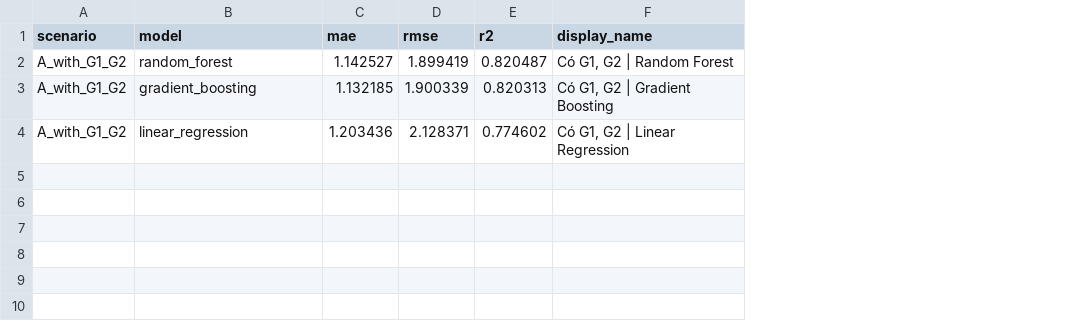
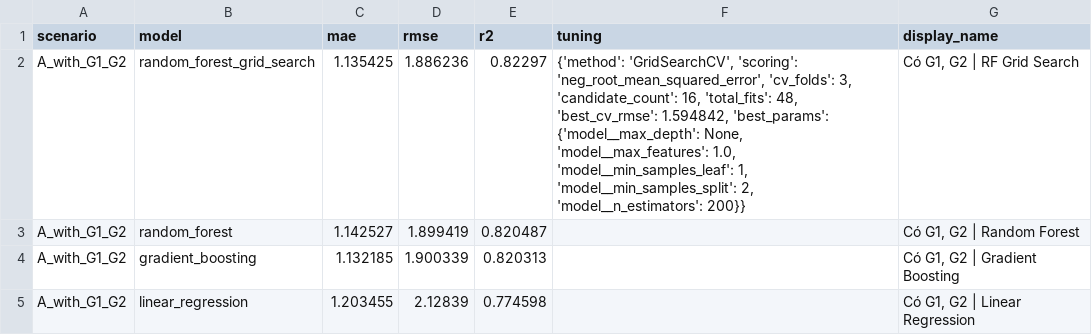
Before and after one commit to MinhChan-2k6/Nhom9-De18-student-performance-ml, a CSV file: artifacts/Model_Have_A_B/plots/model_comparison.csv, drawn as a sheet; addresses are those after the commit; the diff names each change by its address in the sheet, - before the commit and + after, or states it on an @@ line.

```diff
--- a/artifacts/Model_Have_A_B/plots/model_comparison.csv
+++ b/artifacts/Model_Have_A_B/plots/model_comparison.csv
+column F (tuning), empty
+row 2: A_with_G1_G2 | random_forest_grid_search | 1.135425 | 1.886236 | 0.82297 | {'method': 'GridSearchCV', 'scoring': 'neg_root_mean_squared_error', 'cv_folds': 3, 'candidate_count': 16, 'total_fits': 48, 'best_cv_rmse': 1.594842, 'best_params': {'model__max_depth': None, 'model__max_features': 1.0, 'model__min_samples_leaf': 1, 'model__min_samples_split': 2, 'model__n_estimators': 200}} | Có G1, G2 | RF Grid Search
-C5 (mae): 1.203436
+C5 (mae): 1.203455
-D5 (rmse): 2.128371
+D5 (rmse): 2.12839
-E5 (r2): 0.774602
+E5 (r2): 0.774598
```
Also changed, not shown: artifacts/Model_Dont_Have_A_B/plots/model_comparison.csv, artifacts/Model_Have_A_B/test_predictions.csv, 33 other files.
